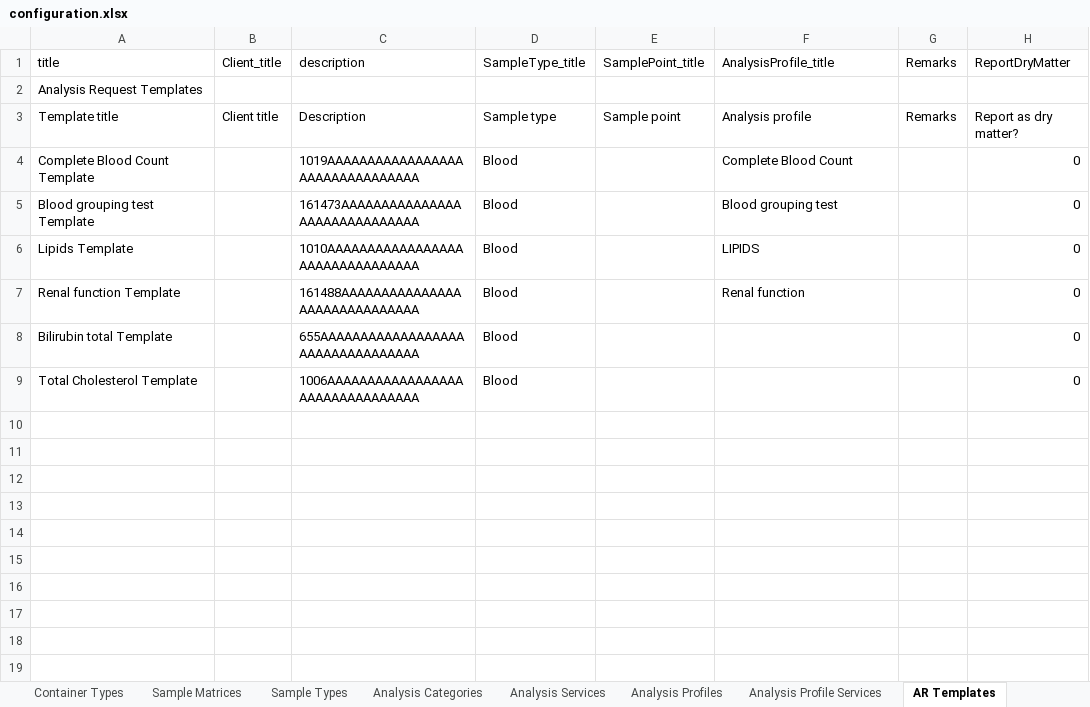
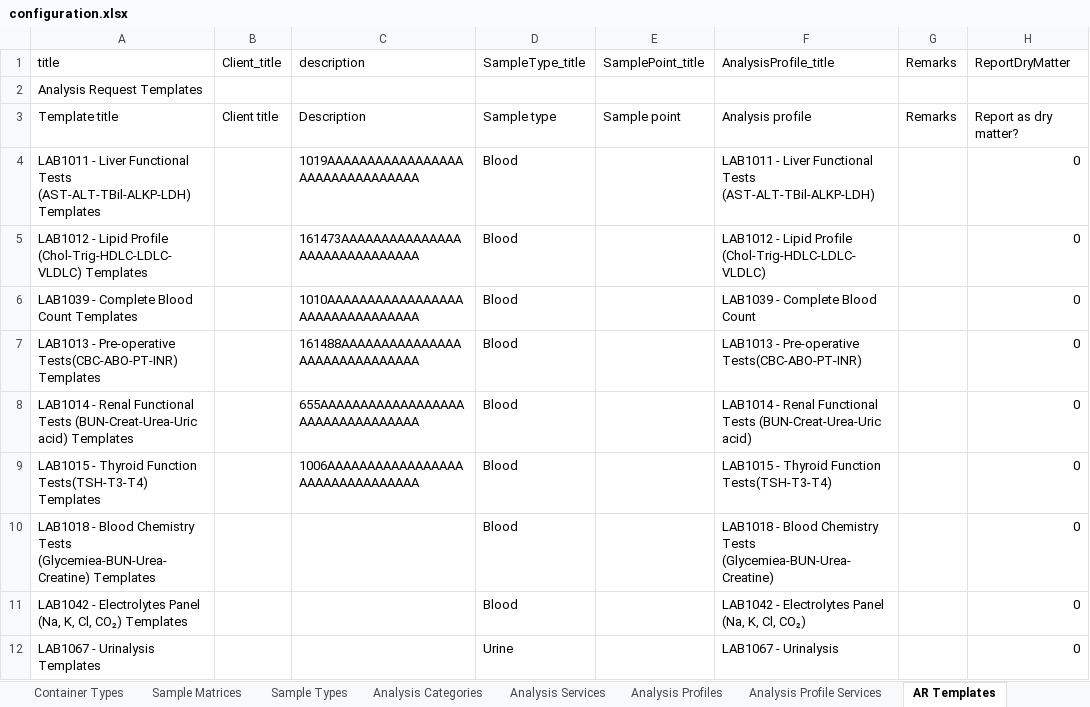
Before and after one commit to ozone-his/eip-openmrs-senaite, an Excel workbook: configuration/senaite/configuration.xlsx, sheet AR Templates, drawn as a sheet; values as stored, in another font and other column widths than the file's, no cell formats; the diff names each change by its address in the sheet, - before the commit and + after, or states it on an @@ line.

```diff
--- a/configuration/senaite/configuration.xlsx (sheet AR Templates)
+++ b/configuration/senaite/configuration.xlsx (sheet AR Templates)
-A4 (title): Complete Blood Count Template
+A4 (title): LAB1011 - Liver Functional Tests (AST-ALT-TBil-ALKP-LDH) Templates
-F4 (AnalysisProfile_title): Complete Blood Count
+F4 (AnalysisProfile_title): LAB1011 - Liver Functional Tests (AST-ALT-TBil-ALKP-LDH)
-A5 (title): Blood grouping test Template
+A5 (title): LAB1012 - Lipid Profile (Chol-Trig-HDLC-LDLC-VLDLC) Templates
-F5 (AnalysisProfile_title): Blood grouping test
+F5 (AnalysisProfile_title): LAB1012 - Lipid Profile (Chol-Trig-HDLC-LDLC-VLDLC)
-A6 (title): Lipids Template
+A6 (title): LAB1039 - Complete Blood Count Templates
-F6 (AnalysisProfile_title): LIPIDS
+F6 (AnalysisProfile_title): LAB1039 - Complete Blood Count
-A7 (title): Renal function Template
+A7 (title): LAB1013 - Pre-operative Tests(CBC-ABO-PT-INR) Templates
-F7 (AnalysisProfile_title): Renal function
+F7 (AnalysisProfile_title): LAB1013 - Pre-operative Tests(CBC-ABO-PT-INR)
-A8 (title): Bilirubin total Template
+A8 (title): LAB1014 - Renal Functional Tests (BUN-Creat-Urea-Uric acid) Templates
-F8 (AnalysisProfile_title): (empty)
+F8 (AnalysisProfile_title): LAB1014 - Renal Functional Tests (BUN-Creat-Urea-Uric acid)
-A9 (title): Total Cholesterol Template
+A9 (title): LAB1015 - Thyroid Function Tests(TSH-T3-T4) Templates
-F9 (AnalysisProfile_title): (empty)
+F9 (AnalysisProfile_title): LAB1015 - Thyroid Function Tests(TSH-T3-T4)
+row 10: LAB1018 - Blood Chemistry Tests (Glycemiea-BUN-Urea-Creatine) Templates |  |  | Blood |  | LAB1018 - Blood Chemistry Tests (Glycemiea-BUN-Urea-Creatine) |  | 0
+row 11: LAB1042 - Electrolytes Panel (Na, K, Cl, CO₂) Templates |  |  | Blood |  | LAB1042 - Electrolytes Panel (Na, K, Cl, CO₂) |  | 0
+row 12: LAB1067 - Urinalysis Templates |  |  | Urine |  | LAB1067 - Urinalysis |  | 0
```
Also changed, not shown: sheet Analysis Services, sheet AR Template Analyses, sheet Analysis Profile Services, sheet Constants, sheet Analysis Profiles, sheet Lab Departments, 5 more sheets, cell formats.
